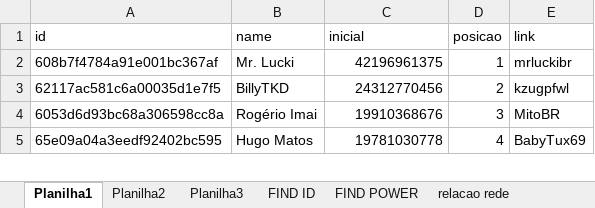
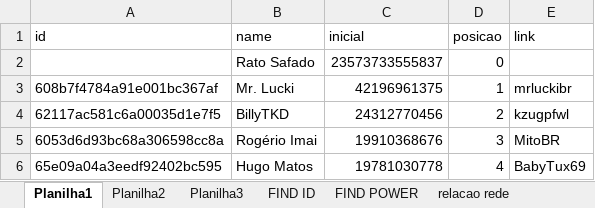
Before and after one commit to rk-fox/rk-fox.github.io, an Excel workbook: ranking/historico.xlsm, sheet Planilha1, drawn as a sheet; only a part is shown; values as stored, in another font and other column widths than the file's, no borders; the diff names each change by its address in the sheet, - before the commit and + after, or states it on an @@ line.

```diff
--- a/ranking/historico.xlsm (sheet Planilha1)
+++ b/ranking/historico.xlsm (sheet Planilha1)
+row 2:  | Rato Safado | 23573733555837 | 0
```
Also changed, not shown: sheet Planilha2.
